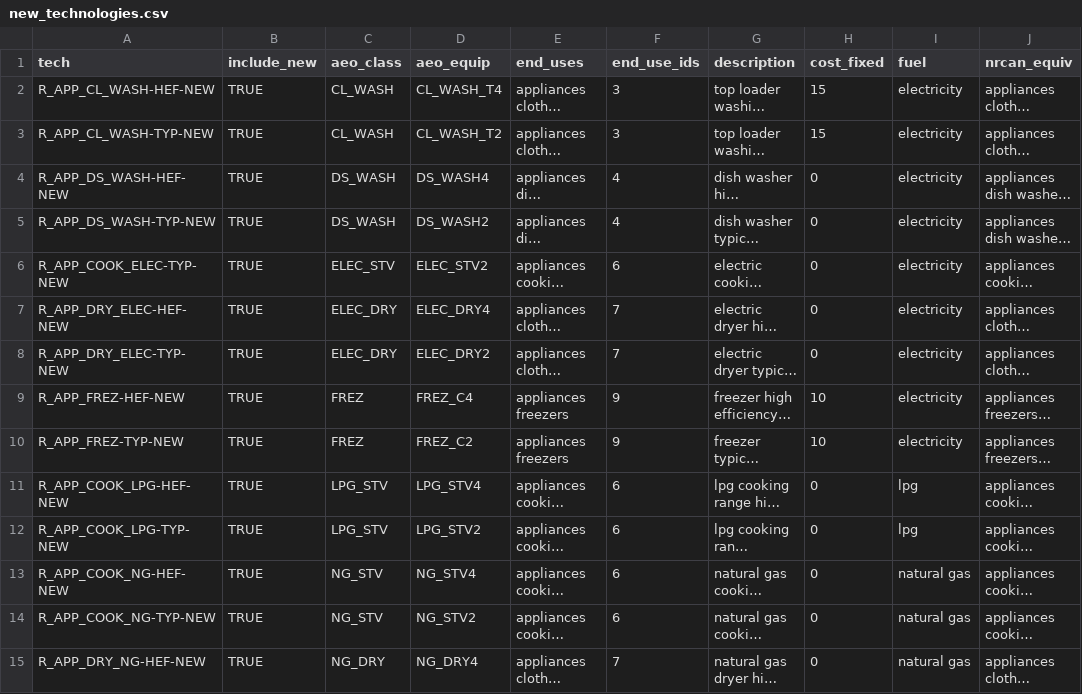
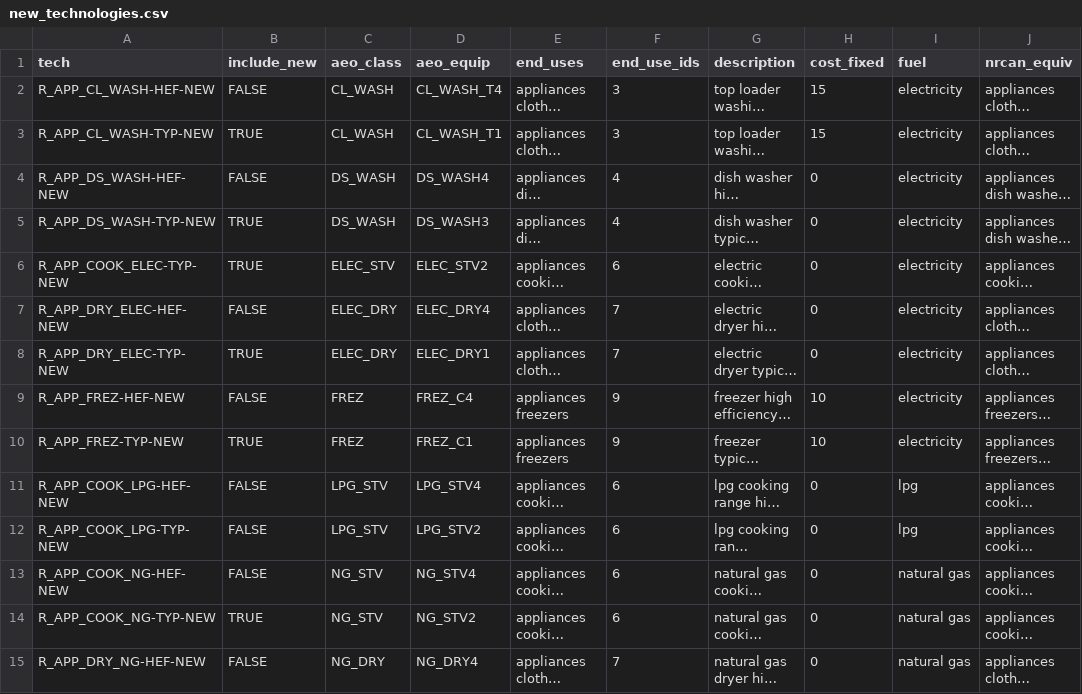
Before and after one commit to idelder/canoe-residential, a CSV file: input_files/new_technologies.csv, drawn as a sheet; only a part is shown; long unchanged cells end in …; the diff covers the shown part only; the diff names each change by its address in the sheet, - before the commit and + after, or states it on an @@ line.

```diff
--- a/input_files/new_technologies.csv
+++ b/input_files/new_technologies.csv
-B2 (include_new): TRUE
+B2 (include_new): FALSE
-D3 (aeo_equip): CL_WASH_T2
+D3 (aeo_equip): CL_WASH_T1
-B4 (include_new): TRUE
+B4 (include_new): FALSE
-D5 (aeo_equip): DS_WASH2
+D5 (aeo_equip): DS_WASH3
-B7 (include_new): TRUE
+B7 (include_new): FALSE
-D8 (aeo_equip): ELEC_DRY2
+D8 (aeo_equip): ELEC_DRY1
-B9 (include_new): TRUE
+B9 (include_new): FALSE
-D10 (aeo_equip): FREZ_C2
+D10 (aeo_equip): FREZ_C1
-B11:B13 (include_new): TRUE
+B11:B13 (include_new): FALSE
-B15 (include_new): TRUE
+B15 (include_new): FALSE
```
Also changed, not shown: 28 edited cells elsewhere in this file, input_files/regions.csv, 9 other files.
